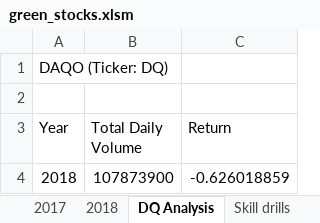
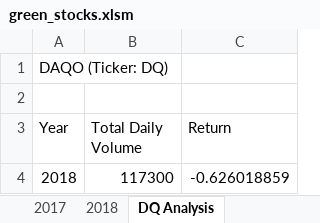
Before and after one commit to taranahassan/Stock-Analysis, an Excel workbook: green_stocks.xlsm, sheet DQ Analysis, drawn as a sheet; values as stored, in another font and other column widths than the file's, no borders; charts and pictures not drawn; the diff names each change by its address in the sheet, - before the commit and + after, or states it on an @@ line.

```diff
--- a/green_stocks.xlsm (sheet DQ Analysis)
+++ b/green_stocks.xlsm (sheet DQ Analysis)
-B4 (Total Daily Volume): 107873900
+B4 (Total Daily Volume): 117300
```
Also changed, not shown: sheet All Stocks Analysis, other sheet tabs, charts or pictures.
